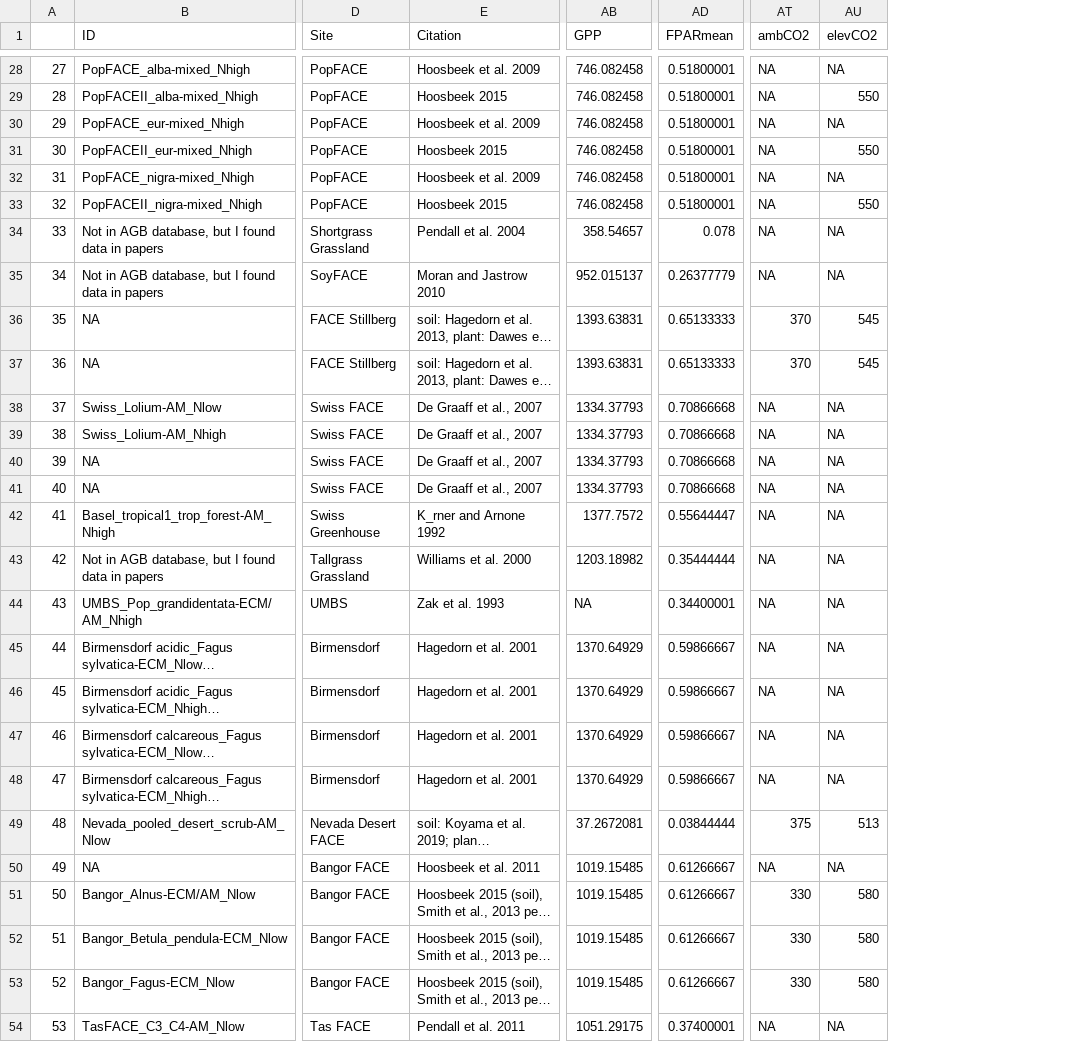
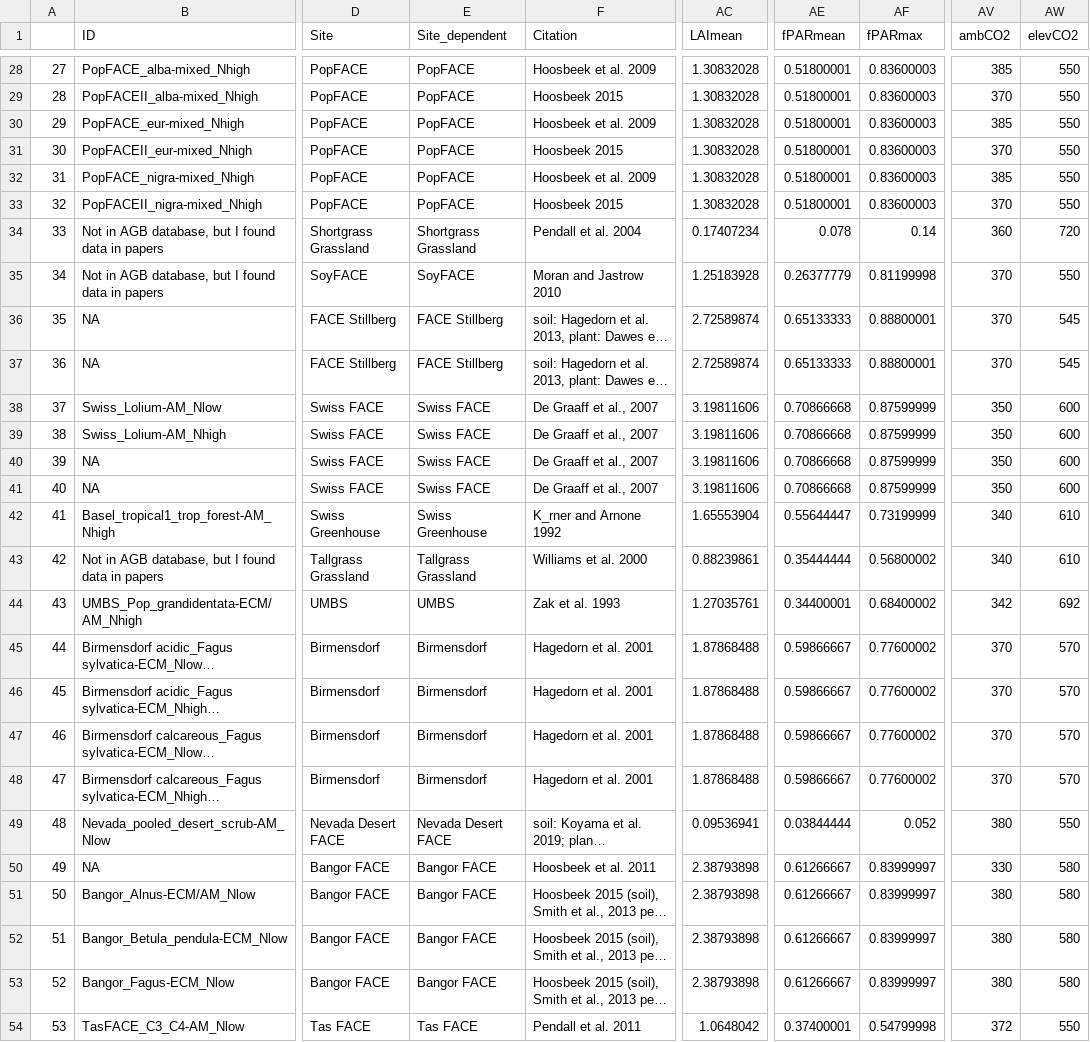
Before and after one commit to cesarterrer/SoilC_CO2, a CSV file: soilC_meta.csv, drawn as a sheet; only a part is shown, gaps mark what is left out; long unchanged cells end in …; removed rows and columns are numbered as before the commit, all else as after; the diff covers the shown part only; the diff names each change by its address in the sheet, - before the commit and + after, or states it on an @@ line.

```diff
--- a/soilC_meta.csv
+++ b/soilC_meta.csv
+column E (Site_dependent), rows 28-54: PopFACE | PopFACE | PopFACE | PopFACE | PopFACE | PopFACE | Shortgrass Grassland | SoyFACE | FACE Stillberg | FACE Stillberg | Swiss FACE | Swiss FACE | Swiss FACE | Swiss FACE | Swiss Greenhouse | Tallgrass Grassland | UMBS | Birmensdorf | Birmensdorf | Birmensdorf | Birmensdorf | Nevada Desert FACE | Bangor FACE | Bangor FACE | Bangor FACE | Bangor FACE | Tas FACE
-column AB (GPP), rows 28-54: 746.082458 | 746.082458 | 746.082458 | 746.082458 | 746.082458 | 746.082458 | 358.54657 | 952.015137 | 1393.63831 | 1393.63831 | 1334.37793 | 1334.37793 | 1334.37793 | 1334.37793 | 1377.7572 | 1203.18982 | NA | 1370.64929 | 1370.64929 | 1370.64929 | 1370.64929 | 37.2672081 | 1019.15485 | 1019.15485 | 1019.15485 | 1019.15485 | 1051.29175
+column AC (LAImean), rows 28-54: 1.30832028 | 1.30832028 | 1.30832028 | 1.30832028 | 1.30832028 | 1.30832028 | 0.17407234 | 1.25183928 | 2.72589874 | 2.72589874 | 3.19811606 | 3.19811606 | 3.19811606 | 3.19811606 | 1.65553904 | 0.88239861 | 1.27035761 | 1.87868488 | 1.87868488 | 1.87868488 | 1.87868488 | 0.09536941 | 2.38793898 | 2.38793898 | 2.38793898 | 2.38793898 | 1.0648042
+column AF (fPARmax), rows 28-54: 0.83600003 | 0.83600003 | 0.83600003 | 0.83600003 | 0.83600003 | 0.83600003 | 0.14 | 0.81199998 | 0.88800001 | 0.88800001 | 0.87599999 | 0.87599999 | 0.87599999 | 0.87599999 | 0.73199999 | 0.56800002 | 0.68400002 | 0.77600002 | 0.77600002 | 0.77600002 | 0.77600002 | 0.052 | 0.83999997 | 0.83999997 | 0.83999997 | 0.83999997 | 0.54799998
-AE1: FPARmean
+AE1: fPARmean
-AV28 (ambCO2): NA
+AV28 (ambCO2): 385
-AW28 (elevCO2): NA
+AW28 (elevCO2): 550
-AV29 (ambCO2): NA
+AV29 (ambCO2): 370
-AV30 (ambCO2): NA
+AV30 (ambCO2): 385
-AW30 (elevCO2): NA
+AW30 (elevCO2): 550
-AV31 (ambCO2): NA
+AV31 (ambCO2): 370
-AV32 (ambCO2): NA
+AV32 (ambCO2): 385
-AW32 (elevCO2): NA
+AW32 (elevCO2): 550
-AV33 (ambCO2): NA
+AV33 (ambCO2): 370
-AV34 (ambCO2): NA
+AV34 (ambCO2): 360
-AW34 (elevCO2): NA
+AW34 (elevCO2): 720
-AV35 (ambCO2): NA
+AV35 (ambCO2): 370
-AW35 (elevCO2): NA
+AW35 (elevCO2): 550
-AV38:AV41 (ambCO2): NA
+AV38:AV41 (ambCO2): 350
-AW38:AW41 (elevCO2): NA
+AW38:AW41 (elevCO2): 600
-AV42:AV43 (ambCO2): NA
+AV42:AV43 (ambCO2): 340
-AW42:AW43 (elevCO2): NA
+AW42:AW43 (elevCO2): 610
-AV44 (ambCO2): NA
+AV44 (ambCO2): 342
-AW44 (elevCO2): NA
+AW44 (elevCO2): 692
-AV45:AV48 (ambCO2): NA
+AV45:AV48 (ambCO2): 370
-AW45:AW48 (elevCO2): NA
+AW45:AW48 (elevCO2): 570
-AV49 (ambCO2): 375
+AV49 (ambCO2): 380
-AW49 (elevCO2): 513
+AW49 (elevCO2): 550
-AV50 (ambCO2): NA
+AV50 (ambCO2): 330
-AW50 (elevCO2): NA
+AW50 (elevCO2): 580
-AV51:AV53 (ambCO2): 330
+AV51:AV53 (ambCO2): 380
-AV54 (ambCO2): NA
+AV54 (ambCO2): 372
-AW54 (elevCO2): NA
+AW54 (elevCO2): 550
```
Also changed, not shown: 119 edited cells elsewhere in this file, 7 other files.
